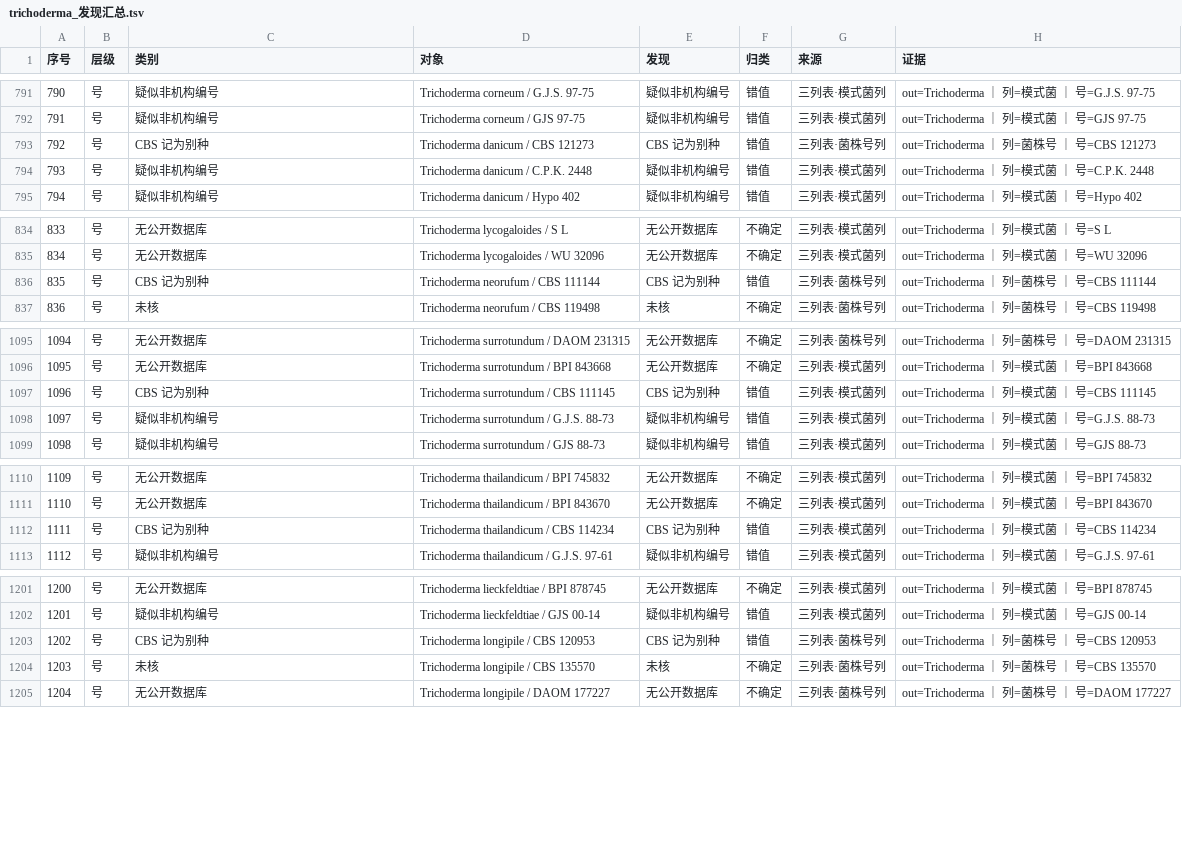
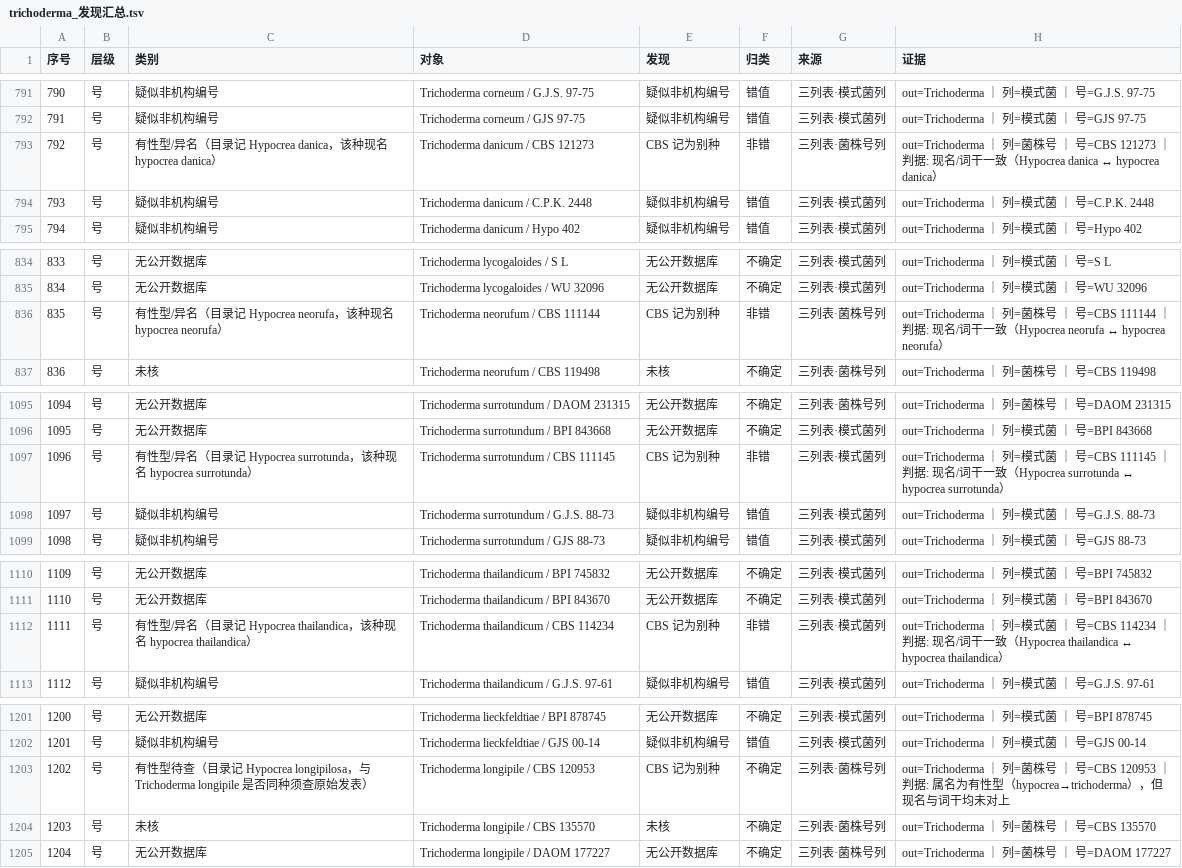
Before and after one commit to xiangccookie/typeaudit, a TSV file: results/Trichoderma/trichoderma_发现汇总.tsv, drawn as a sheet; only a part is shown, gaps mark what is left out; the diff covers the shown part only.

Commit message:
加「号已改派 / 有性型异名」守卫（MBList 驱动），重算并更新论文数字
collect_findings.py 新增 reclassify_aliases()：
  ① 目录名与声称种【目级不同】→ 号已改派（非错）
  ② 现名一致或种加词词干一致 → 有性型/异名（非错）
  ③ 属名为有性型但无法证实同种 → 存疑待查（不确定）
  判据全部来自 MycoBank 导出的 Current name 与 Classification，不靠手工清单
  新增 data/mb_current.tsv、data/mb_class.tsv 两份查找表（由 MBList 导出生成）

结果：号已改派 7 条、有性型/异名 15 条（→非错）、有性型待查 6 条（→不确定）
三属：号级不一致 1,533→1,505 ｜ 非错 213→235 ｜ 不确定 3,869→3,875 ｜ 合计 5,768 不变
      逐属：Colleto 603/1,115/86 ｜ Tricho 605/1,626/106 ｜ Diaporthe 297/1,134/43
      派生：668/1,505 = 44.4%（原 43.6%）；3,122/5,768 = 54.1%

⚠️ 未动：558 / 402 / 12.6% —— 这三个数只硬编码在 make_figs.py，无法从流水线复算，待定口径

```diff
--- a/results/Trichoderma/trichoderma_发现汇总.tsv
+++ b/results/Trichoderma/trichoderma_发现汇总.tsv
@@ -792,3 +792,3 @@
 791	号	疑似非机构编号	Trichoderma corneum / GJS 97-75	疑似非机构编号	错值	三列表·模式菌列	out=Trichoderma ｜ 列=模式菌 ｜ 号=GJS 97-75
-792	号	CBS 记为别种	Trichoderma danicum / CBS 121273	CBS 记为别种	错值	三列表·菌株号列	out=Trichoderma ｜ 列=菌株号 ｜ 号=CBS 121273
+792	号	有性型/异名（目录记 Hypocrea danica，该种现名 hypocrea danica）	Trichoderma danicum / CBS 121273	CBS 记为别种	非错	三列表·菌株号列	out=Trichoderma ｜ 列=菌株号 ｜ 号=CBS 121273 ｜ 判据: 现名/词干一致（Hypocrea danica ↔ hypocrea danica）
 793	号	疑似非机构编号	Trichoderma danicum / C.P.K. 2448	疑似非机构编号	错值	三列表·模式菌列	out=Trichoderma ｜ 列=模式菌 ｜ 号=C.P.K. 2448
@@ -835,3 +835,3 @@
 834	号	无公开数据库	Trichoderma lycogaloides / WU 32096	无公开数据库	不确定	三列表·模式菌列	out=Trichoderma ｜ 列=模式菌 ｜ 号=WU 32096
-835	号	CBS 记为别种	Trichoderma neorufum / CBS 111144	CBS 记为别种	错值	三列表·菌株号列	out=Trichoderma ｜ 列=菌株号 ｜ 号=CBS 111144
+835	号	有性型/异名（目录记 Hypocrea neorufa，该种现名 hypocrea neorufa）	Trichoderma neorufum / CBS 111144	CBS 记为别种	非错	三列表·菌株号列	out=Trichoderma ｜ 列=菌株号 ｜ 号=CBS 111144 ｜ 判据: 现名/词干一致（Hypocrea neorufa ↔ hypocrea neorufa）
 836	号	未核	Trichoderma neorufum / CBS 119498	未核	不确定	三列表·菌株号列	out=Trichoderma ｜ 列=菌株号 ｜ 号=CBS 119498
@@ -1096,3 +1096,3 @@
 1095	号	无公开数据库	Trichoderma surrotundum / BPI 843668	无公开数据库	不确定	三列表·模式菌列	out=Trichoderma ｜ 列=模式菌 ｜ 号=BPI 843668
-1096	号	CBS 记为别种	Trichoderma surrotundum / CBS 111145	CBS 记为别种	错值	三列表·模式菌列	out=Trichoderma ｜ 列=模式菌 ｜ 号=CBS 111145
+1096	号	有性型/异名（目录记 Hypocrea surrotunda，该种现名 hypocrea surrotunda）	Trichoderma surrotundum / CBS 111145	CBS 记为别种	非错	三列表·模式菌列	out=Trichoderma ｜ 列=模式菌 ｜ 号=CBS 111145 ｜ 判据: 现名/词干一致（Hypocrea surrotunda ↔ hypocrea surrotunda）
 1097	号	疑似非机构编号	Trichoderma surrotundum / G.J.S. 88-73	疑似非机构编号	错值	三列表·模式菌列	out=Trichoderma ｜ 列=模式菌 ｜ 号=G.J.S. 88-73
@@ -1111,3 +1111,3 @@
 1110	号	无公开数据库	Trichoderma thailandicum / BPI 843670	无公开数据库	不确定	三列表·模式菌列	out=Trichoderma ｜ 列=模式菌 ｜ 号=BPI 843670
-1111	号	CBS 记为别种	Trichoderma thailandicum / CBS 114234	CBS 记为别种	错值	三列表·模式菌列	out=Trichoderma ｜ 列=模式菌 ｜ 号=CBS 114234
+1111	号	有性型/异名（目录记 Hypocrea thailandica，该种现名 hypocrea thailandica）	Trichoderma thailandicum / CBS 114234	CBS 记为别种	非错	三列表·模式菌列	out=Trichoderma ｜ 列=模式菌 ｜ 号=CBS 114234 ｜ 判据: 现名/词干一致（Hypocrea thailandica ↔ hypocrea thailandica）
 1112	号	疑似非机构编号	Trichoderma thailandicum / G.J.S. 97-61	疑似非机构编号	错值	三列表·模式菌列	out=Trichoderma ｜ 列=模式菌 ｜ 号=G.J.S. 97-61
@@ -1202,3 +1202,3 @@
 1201	号	疑似非机构编号	Trichoderma lieckfeldtiae / GJS 00-14	疑似非机构编号	错值	三列表·模式菌列	out=Trichoderma ｜ 列=模式菌 ｜ 号=GJS 00-14
-1202	号	CBS 记为别种	Trichoderma longipile / CBS 120953	CBS 记为别种	错值	三列表·菌株号列	out=Trichoderma ｜ 列=菌株号 ｜ 号=CBS 120953
+1202	号	有性型待查（目录记 Hypocrea longipilosa，与 Trichoderma longipile 是否同种须查原始发表）	Trichoderma longipile / CBS 120953	CBS 记为别种	不确定	三列表·菌株号列	out=Trichoderma ｜ 列=菌株号 ｜ 号=CBS 120953 ｜ 判据: 属名为有性型（hypocrea→trichoderma），但现名与词干均未对上
 1203	号	未核	Trichoderma longipile / CBS 135570	未核	不确定	三列表·菌株号列	out=Trichoderma ｜ 列=菌株号 ｜ 号=CBS 135570
```
Also changed, not shown: 45 edited cells elsewhere in this file, results/Colletotrichum/colletotrichum_发现汇总.tsv, results/Diaporthe/diaporthe_发现汇总.tsv, 10 other files.
